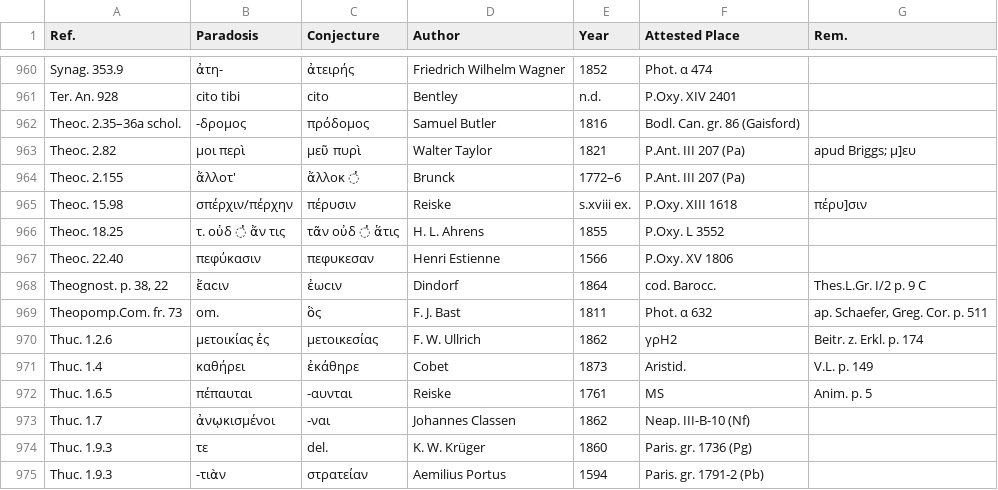
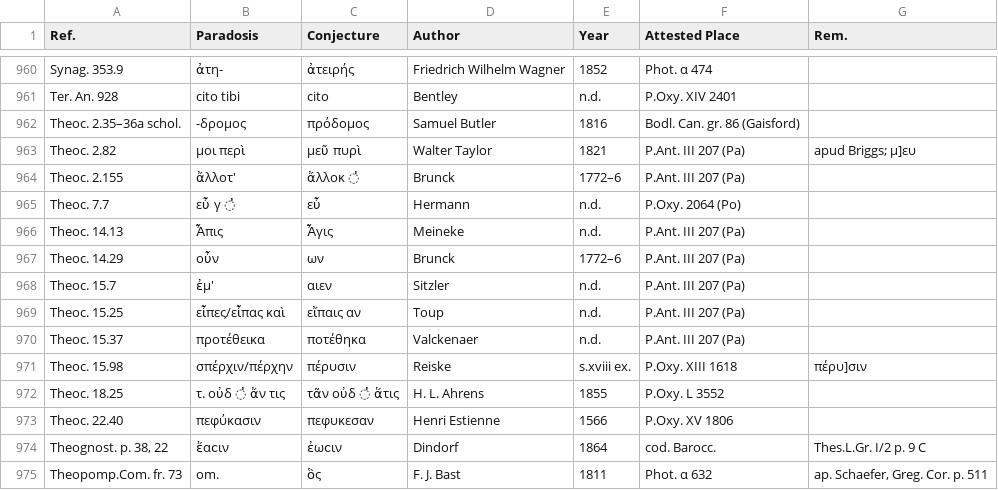
Before and after one commit to t18d/attested-conjectures, a CSV file: attested-conjectures.csv, drawn as a sheet; only a part is shown, gaps mark what is left out; the shorter side is filled out with more unchanged rows.

Commit message:
Update attested-conjectures.csv

```diff
--- a/attested-conjectures.csv
+++ b/attested-conjectures.csv
@@ -964,2 +964,8 @@ Theoc. 2.82,μοι περὶ,μεῦ πυρὶ,Walter Taylor,1821,P.Ant. III 207
 Theoc. 2.155,ἄλλοτ',ἄλλοκ ̓,Brunck,1772–6,P.Ant. III 207 (Pa),
+Theoc. 7.7,εὖ γ ̓,εὖ,Hermann,n.d.,P.Oxy. 2064 (Po),
+Theoc. 14.13,Ἆπις,Ἆγις,Meineke,n.d.,P.Ant. III 207 (Pa),
+Theoc. 14.29,οὖν,ων,Brunck,1772–6,P.Ant. III 207 (Pa),
+Theoc. 15.7,ἐμ',αιεν,Sitzler,n.d.,P.Ant. III 207 (Pa),
+Theoc. 15.25,εἶπες/εἶπας καὶ,εἴπαις αν,Toup,n.d.,P.Ant. III 207 (Pa),
+Theoc. 15.37,προτέθεικα,ποτέθηκα,Valckenaer,n.d.,P.Ant. III 207 (Pa),
 Theoc. 15.98,σπέρχιν/πέρχην,πέρυσιν,Reiske,s.xviii ex.,P.Oxy. XIII 1618,πέρυ]σιν
```
